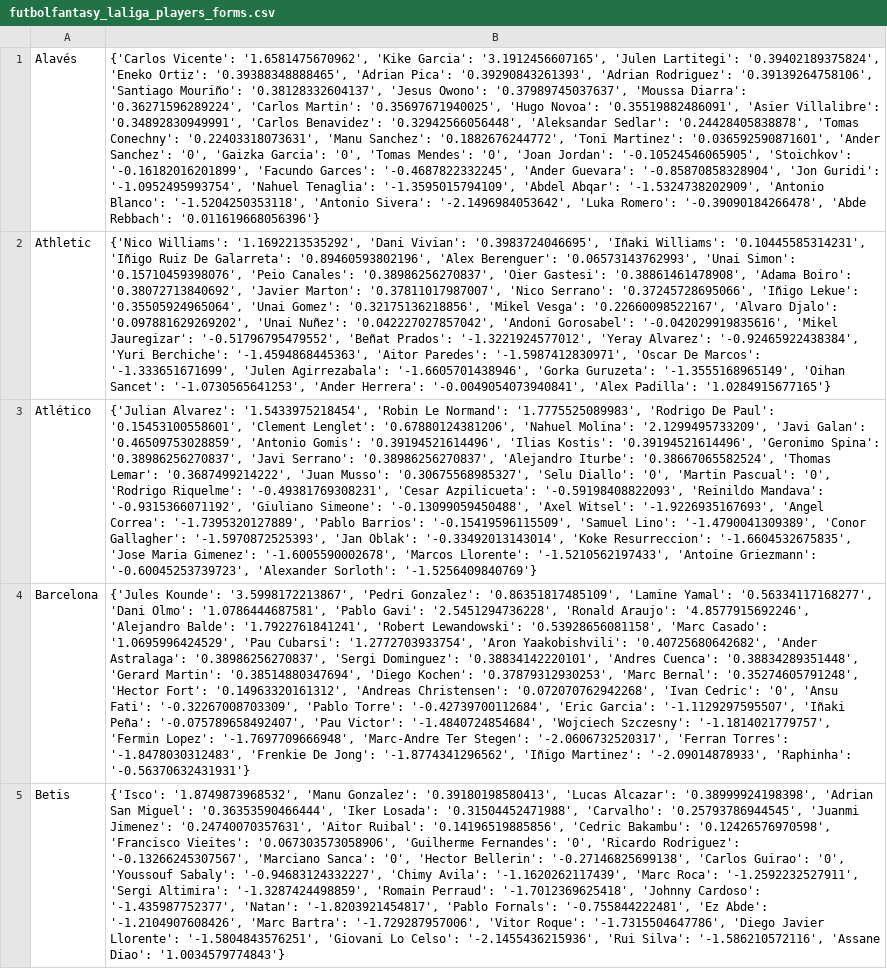
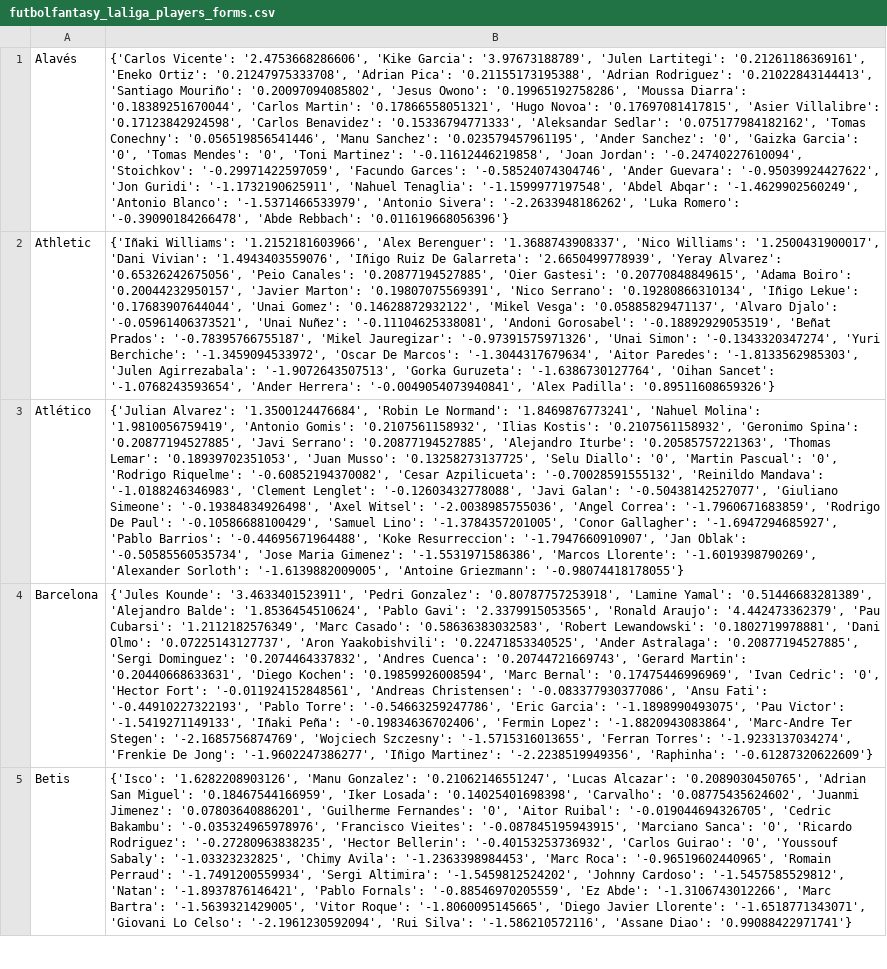
Before and after one commit to pabloroldan98/knapsack-football-formations, a CSV file: csv_files/futbolfantasy_laliga_players_forms.csv, drawn as a sheet; only a part is shown; the diff covers the shown part only; the diff names each change by its address in the sheet, - before the commit and + after, or states it on an @@ line.

```diff
--- a/csv_files/futbolfantasy_laliga_players_forms.csv
+++ b/csv_files/futbolfantasy_laliga_players_forms.csv
-B1: {'Carlos Vicente': '1.6581475670962', 'Kike Garcia': '3.1912456607165', 'Julen Lartitegi': '0.39402189375824', 'Eneko Ortiz': '0.39388348888465', 'Adrian Pica': '0.39290843261393', 'Adrian Rodriguez': '0.39139264758106', 'Santiago Mouriño': '0.38128332604137', 'Jesus Owono': '0.37989745037637', 'Moussa Diarra': '0.36271596289224', 'Carlos Martin': '0.35697671940025', 'Hugo Novoa': '0.35519882486091', 'Asier Villalibre': '0.34892830949991', 'Carlos Benavidez': '0.32942566056448', 'Aleksandar Sedlar': '0.24428405838878', 'Tomas Conechny': '0.22403318073631', 'Manu Sanchez': '0.1882676244772', 'Toni Martinez': '0.036592590871601', 'Ander Sanchez': '0', 'Gaizka Garcia': '0', 'Tomas Mendes': '0', 'Joan Jordan': '-0.10524546065905', 'Stoichkov': '-0.16182016201899', 'Facundo Garces': '-0.4687822332245', 'Ander Guevara': '-0.85870858328904', 'Jon Guridi': '-1.0952495993754', 'Nahuel Tenaglia': '-1.3595015794109', 'Abdel Abqar': '-1.5324738202909', 'Antonio Blanco': '-1.5204250353118', 'Antonio Sivera': '-2.1496984053642', 'Luka Romero':…
+B1: {'Carlos Vicente': '2.4753668286606', 'Kike Garcia': '3.97673188789', 'Julen Lartitegi': '0.21261186369161', 'Eneko Ortiz': '0.21247975333708', 'Adrian Pica': '0.21155173195388', 'Adrian Rodriguez': '0.21022843144413', 'Santiago Mouriño': '0.20097094085802', 'Jesus Owono': '0.19965192758286', 'Moussa Diarra': '0.18389251670044', 'Carlos Martin': '0.17866558051321', 'Hugo Novoa': '0.17697081417815', 'Asier Villalibre': '0.17123842924598', 'Carlos Benavidez': '0.15336794771333', 'Aleksandar Sedlar': '0.075177984182162', 'Tomas Conechny': '0.056519856541446', 'Manu Sanchez': '0.023579457961195', 'Ander Sanchez': '0', 'Gaizka Garcia': '0', 'Tomas Mendes': '0', 'Toni Martinez': '-0.11612446219858', 'Joan Jordan': '-0.24740227610094', 'Stoichkov': '-0.29971422597059', 'Facundo Garces': '-0.58524074304746', 'Ander Guevara': '-0.95039924427622', 'Jon Guridi': '-1.1732190625911', 'Nahuel Tenaglia': '-1.1599977197548', 'Abdel Abqar': '-1.4629902560249', 'Antonio Blanco': '-1.5371466533979', 'Antonio Sivera': '-2.2633948186262', 'Luka Romero':…
-B2: {'Nico Williams': '1.1692213535292', 'Dani Vivian': '0.3983724046695', 'Iñaki Williams': '0.10445585314231', 'Iñigo Ruiz De Galarreta': '0.89460593802196', 'Alex Berenguer': '0.06573143762993', 'Unai Simon': '0.15710459398076', 'Peio Canales': '0.38986256270837', 'Oier Gastesi': '0.38861461478908', 'Adama Boiro': '0.38072713840692', 'Javier Marton': '0.37811017987007', 'Nico Serrano': '0.37245728695066', 'Iñigo Lekue': '0.35505924965064', 'Unai Gomez': '0.32175136218856', 'Mikel Vesga': '0.22660098522167', 'Alvaro Djalo': '0.097881629269202', 'Unai Nuñez': '0.042227027857042', 'Andoni Gorosabel': '-0.042029919835616', 'Mikel Jauregizar': '-0.51796795479552', 'Beñat Prados': '-1.3221924577012', 'Yeray Alvarez': '-0.92465922438384', 'Yuri Berchiche': '-1.4594868445363', 'Aitor Paredes': '-1.5987412830971', 'Oscar De Marcos': '-1.333651671699', 'Julen Agirrezabala': '-1.6605701438946', 'Gorka Guruzeta': '-1.3555168965149', 'Oihan Sancet': '-1.0730565641253', 'Ander Herrera': '-0.0049054073940841', 'Alex Padilla': '1.0284915677165'}
+B2: {'Iñaki Williams': '1.2152181603966', 'Alex Berenguer': '1.3688743908337', 'Nico Williams': '1.2500431900017', 'Dani Vivian': '1.4943403559076', 'Iñigo Ruiz De Galarreta': '2.6650499778939', 'Yeray Alvarez': '0.65326242675056', 'Peio Canales': '0.20877194527885', 'Oier Gastesi': '0.20770848849615', 'Adama Boiro': '0.20044232950157', 'Javier Marton': '0.19807075569391', 'Nico Serrano': '0.19280866310134', 'Iñigo Lekue': '0.17683907644044', 'Unai Gomez': '0.14628872932122', 'Mikel Vesga': '0.05885829471137', 'Alvaro Djalo': '-0.05961406373521', 'Unai Nuñez': '-0.11104625338081', 'Andoni Gorosabel': '-0.18892929053519', 'Beñat Prados': '-0.78395766755187', 'Mikel Jauregizar': '-0.97391575971326', 'Unai Simon': '-0.1343320347274', 'Yuri Berchiche': '-1.3459094533972', 'Oscar De Marcos': '-1.3044317679634', 'Aitor Paredes': '-1.8133562985303', 'Julen Agirrezabala': '-1.9072643507513', 'Gorka Guruzeta': '-1.6386730127764', 'Oihan Sancet': '-1.0768243593654', 'Ander Herrera': '-0.0049054073940841', 'Alex Padilla': '0.89511608659326'}
-B3: {'Julian Alvarez': '1.5433975218454', 'Robin Le Normand': '1.7775525089983', 'Rodrigo De Paul': '0.15453100558601', 'Clement Lenglet': '0.67880124381206', 'Nahuel Molina': '2.1299495733209', 'Javi Galan': '0.46509753028859', 'Antonio Gomis': '0.39194521614496', 'Ilias Kostis': '0.39194521614496', 'Geronimo Spina': '0.38986256270837', 'Javi Serrano': '0.38986256270837', 'Alejandro Iturbe': '0.38667065582524', 'Thomas Lemar': '0.3687499214222', 'Juan Musso': '0.30675568985327', 'Selu Diallo': '0', 'Martin Pascual': '0', 'Rodrigo Riquelme': '-0.49381769308231', 'Cesar Azpilicueta': '-0.59198408822093', 'Reinildo Mandava': '-0.9315366071192', 'Giuliano Simeone': '-0.13099059450488', 'Axel Witsel': '-1.9226935167693', 'Angel Correa': '-1.7395320127889', 'Pablo Barrios': '-0.15419596115509', 'Samuel Lino': '-1.4790041309389', 'Conor Gallagher': '-1.5970872525393', 'Jan Oblak': '-0.33492013143014', 'Koke Resurreccion': '-1.6604532675835', 'Jose Maria Gimenez': '-1.6005590002678', 'Marcos Llorente': '-1.5210562197433', 'Antoine Griezmann': '-0.60045253739723', 'Alexander Sorloth': '-1.5256409840769'}
+B3: {'Julian Alvarez': '1.3500124476684', 'Robin Le Normand': '1.8469876773241', 'Nahuel Molina': '1.9810056759419', 'Antonio Gomis': '0.2107561158932', 'Ilias Kostis': '0.2107561158932', 'Geronimo Spina': '0.20877194527885', 'Javi Serrano': '0.20877194527885', 'Alejandro Iturbe': '0.20585757221363', 'Thomas Lemar': '0.18939702351053', 'Juan Musso': '0.13258273137725', 'Selu Diallo': '0', 'Martin Pascual': '0', 'Rodrigo Riquelme': '-0.60852194370082', 'Cesar Azpilicueta': '-0.70028591555132', 'Reinildo Mandava': '-1.0188246346983', 'Clement Lenglet': '-0.12603432778088', 'Javi Galan': '-0.50438142527077', 'Giuliano Simeone': '-0.19384834926498', 'Axel Witsel': '-2.0038985755036', 'Angel Correa': '-1.7960671683859', 'Rodrigo De Paul': '-0.10586688100429', 'Samuel Lino': '-1.3784357201005', 'Conor Gallagher': '-1.6947294685927', 'Pablo Barrios': '-0.44695671964488', 'Koke Resurreccion': '-1.7947660910907', 'Jan Oblak': '-0.50585560535734', 'Jose Maria Gimenez': '-1.5531971586386', 'Marcos Llorente': '-1.6019398790269', 'Alexander Sorloth': '-1.6139882009005', 'Antoine Griezmann': '-0.98074418178055'}
-B4: {'Jules Kounde': '3.5998172213867', 'Pedri Gonzalez': '0.86351817485109', 'Lamine Yamal': '0.56334117168277', 'Dani Olmo': '1.0786444687581', 'Pablo Gavi': '2.5451294736228', 'Ronald Araujo': '4.8577915692246', 'Alejandro Balde': '1.7922761841241', 'Robert Lewandowski': '0.53928656081158', 'Marc Casado': '1.0695996424529', 'Pau Cubarsi': '1.2772703933754', 'Aron Yaakobishvili': '0.40725680642682', 'Ander Astralaga': '0.38986256270837', 'Sergi Dominguez': '0.38834142220101', 'Andres Cuenca': '0.38834289351448', 'Gerard Martin': '0.38514880347694', 'Diego Kochen': '0.37879312930253', 'Marc Bernal': '0.35274605791248', 'Hector Fort': '0.14963320161312', 'Andreas Christensen': '0.072070762942268', 'Ivan Cedric': '0', 'Ansu Fati': '-0.32267008703309', 'Pablo Torre': '-0.42739700112684', 'Eric Garcia': '-1.1129297595507', 'Iñaki Peña': '-0.075789658492407', 'Pau Victor': '-1.4840724854684', 'Wojciech Szczesny': '-1.1814021779757', 'Fermin Lopez': '-1.7697709666948', 'Marc-Andre Ter Stegen': '-2.0606732520317', 'Ferran Torres': '-1.8478030312483', 'Frenkie De Jong': '-1.8774341296562', 'Iñigo Martinez': '-2.09014878933', 'Raphinha': '-0.56370632431931'}
+B4: {'Jules Kounde': '3.4633401523911', 'Pedri Gonzalez': '0.80787757253918', 'Lamine Yamal': '0.51446683281389', 'Alejandro Balde': '1.8536454510624', 'Pablo Gavi': '2.3379915053565', 'Ronald Araujo': '4.442473362379', 'Pau Cubarsi': '1.2112182576349', 'Marc Casado': '0.58636383032583', 'Robert Lewandowski': '0.1802719978881', 'Dani Olmo': '0.07225143127737', 'Aron Yaakobishvili': '0.22471853340525', 'Ander Astralaga': '0.20877194527885', 'Sergi Dominguez': '0.2074464337832', 'Andres Cuenca': '0.20744721669743', 'Gerard Martin': '0.20440668633631', 'Diego Kochen': '0.19859926008594', 'Marc Bernal': '0.17475446996969', 'Ivan Cedric': '0', 'Hector Fort': '-0.011924152848561', 'Andreas Christensen': '-0.083377930377086', 'Ansu Fati': '-0.44910227322193', 'Pablo Torre': '-0.54663259247786', 'Eric Garcia': '-1.1898990493075', 'Pau Victor': '-1.5419271149133', 'Iñaki Peña': '-0.19834636702406', 'Fermin Lopez': '-1.8820943083864', 'Marc-Andre Ter Stegen': '-2.1685756874769', 'Wojciech Szczesny': '-1.5715316013655', 'Ferran Torres': '-1.9233137034274', 'Frenkie De Jong': '-1.9602247386277', 'Iñigo Martinez': '-2.2238519949356', 'Raphinha': '-0.61287320622609'}
-B5: {'Isco': '1.8749873968532', 'Manu Gonzalez': '0.39180198580413', 'Lucas Alcazar': '0.38999924198398', 'Adrian San Miguel': '0.36353590466444', 'Iker Losada': '0.31504452471988', 'Carvalho': '0.25793786944545', 'Juanmi Jimenez': '0.24740070357631', 'Aitor Ruibal': '0.14196519885856', 'Cedric Bakambu': '0.12426576970598', 'Francisco Vieites': '0.067303573058906', 'Guilherme Fernandes': '0', 'Ricardo Rodriguez': '-0.13266245307567', 'Marciano Sanca': '0', 'Hector Bellerin': '-0.27146825699138', 'Carlos Guirao': '0', 'Youssouf Sabaly': '-0.94683124332227', 'Chimy Avila': '-1.1620262117439', 'Marc Roca': '-1.2592232527911', 'Sergi Altimira': '-1.3287424498859', 'Romain Perraud': '-1.7012369625418', 'Johnny Cardoso': '-1.435987752377', 'Natan': '-1.8203921454817', 'Pablo Fornals': '-0.755844222481', 'Ez Abde': '-1.2104907608426', 'Marc Bartra': '-1.729287957006', 'Vitor Roque': '-1.7315504647786', 'Diego Javier Llorente': '-1.5804843576251', 'Giovani Lo Celso': '-2.1455436215936', 'Rui Silva': '-1.586210572116', 'Assane Diao': '1.0034579774843'}
+B5: {'Isco': '1.6282208903126', 'Manu Gonzalez': '0.21062146551247', 'Lucas Alcazar': '0.2089030450765', 'Adrian San Miguel': '0.18467544166959', 'Iker Losada': '0.14025401698398', 'Carvalho': '0.08775435624602', 'Juanmi Jimenez': '0.07803640886201', 'Guilherme Fernandes': '0', 'Aitor Ruibal': '-0.019044694326705', 'Cedric Bakambu': '-0.035324965978976', 'Francisco Vieites': '-0.087845195943915', 'Marciano Sanca': '0', 'Ricardo Rodriguez': '-0.27280963838235', 'Hector Bellerin': '-0.40153253736932', 'Carlos Guirao': '0', 'Youssouf Sabaly': '-1.03323232825', 'Chimy Avila': '-1.2363398984453', 'Marc Roca': '-0.96519602440965', 'Romain Perraud': '-1.7491200559934', 'Sergi Altimira': '-1.5459812524202', 'Johnny Cardoso': '-1.5457585529812', 'Natan': '-1.8937876146421', 'Pablo Fornals': '-0.88546970205559', 'Ez Abde': '-1.3106743012266', 'Marc Bartra': '-1.5639321429005', 'Vitor Roque': '-1.8060095145665', 'Diego Javier Llorente': '-1.6518771343071', 'Giovani Lo Celso': '-2.1961230592094', 'Rui Silva': '-1.586210572116', 'Assane Diao': '0.99088422971741'}
```
Also changed, not shown: 15 edited cells elsewhere in this file, csv_files/futbolfantasy_laliga_players_positions.csv, csv_files/futbolfantasy_laliga_players_price_trends.csv, 7 other files.
